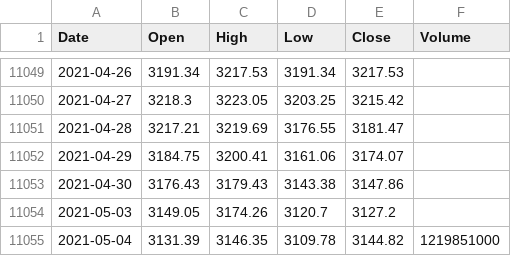
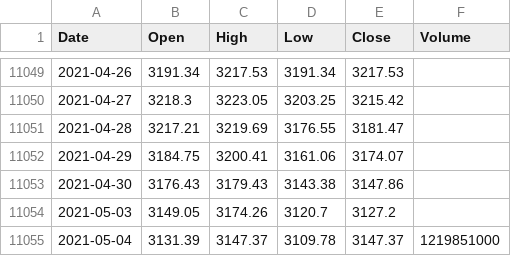
Before and after one commit to KwangYeol/stock-now, a CSV file: index/kospi.csv, drawn as a sheet; only a part is shown, gaps mark what is left out.

```diff
--- a/index/kospi.csv
+++ b/index/kospi.csv
@@ -11054,2 +11054,2 @@ Date,Open,High,Low,Close,Volume
 2021-05-03,3149.05,3174.26,3120.7,3127.2
-2021-05-04,3131.39,3146.35,3109.78,3144.82,1219851000
+2021-05-04,3131.39,3147.37,3109.78,3147.37,1219851000
```
Also changed, not shown: index/nasdaq.csv, index/nikkei225.csv.
